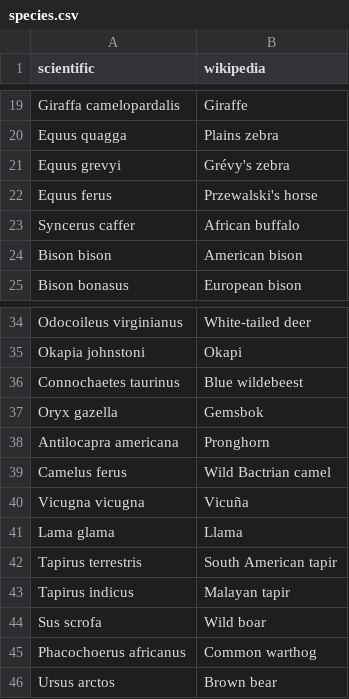
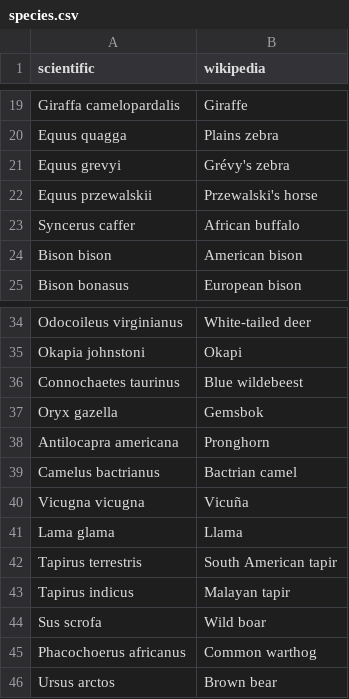
Before and after one commit to joealfonso/animal-range-finder, a CSV file: data/species.csv, drawn as a sheet; only a part is shown, gaps mark what is left out.

```diff
--- a/data/species.csv
+++ b/data/species.csv
@@ -21,3 +21,3 @@ Equus quagga,Plains zebra
 Equus grevyi,Grévy's zebra
-Equus ferus,Przewalski's horse
+Equus przewalskii,Przewalski's horse
 Syncerus caffer,African buffalo
@@ -38,3 +38,3 @@ Oryx gazella,Gemsbok
 Antilocapra americana,Pronghorn
-Camelus ferus,Wild Bactrian camel
+Camelus bactrianus,Bactrian camel
 Vicugna vicugna,Vicuña
```
Also changed, not shown: 17 other files.
